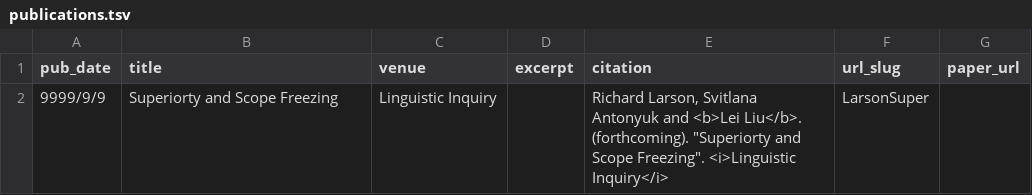
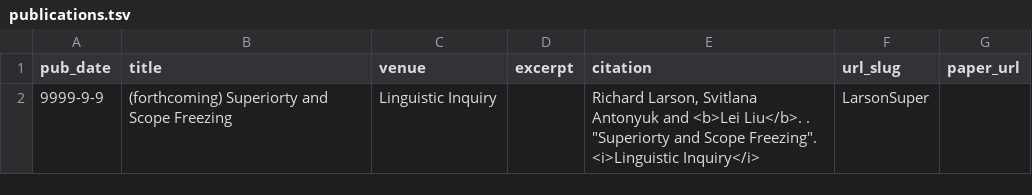
Before and after one commit to taikwai/leiliu1.github.io, a TSV file: markdown_generator/publications.tsv, drawn as a sheet.

```diff
--- a/markdown_generator/publications.tsv
+++ b/markdown_generator/publications.tsv
@@ -1,2 +1,2 @@
 pub_date	title	venue	excerpt	citation	url_slug	paper_url
-9999/9/9	Superiorty and Scope Freezing	Linguistic Inquiry		"Richard Larson, Svitlana Antonyuk and <b>Lei Liu</b>. (forthcoming). ""Superiorty and Scope Freezing"". <i>Linguistic Inquiry</i>"	LarsonSuper	
+9999-9-9	(forthcoming) Superiorty and Scope Freezing	Linguistic Inquiry		"Richard Larson, Svitlana Antonyuk and <b>Lei Liu</b>. . ""Superiorty and Scope Freezing"". <i>Linguistic Inquiry</i>"	LarsonSuper	
```
Also changed, not shown: 2 other files.
